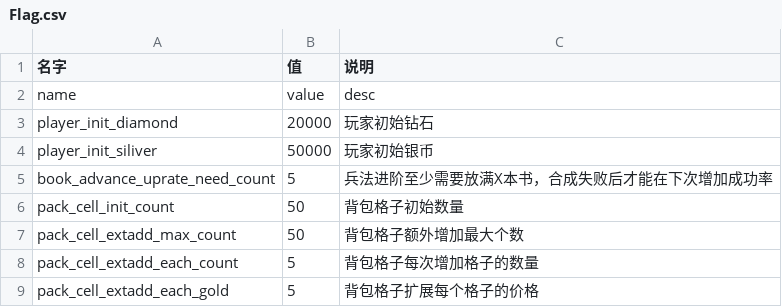
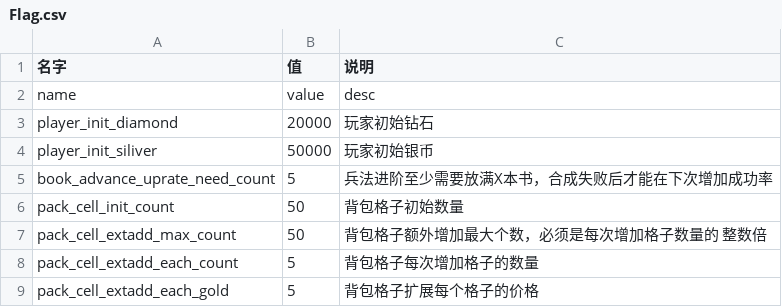
Before and after one commit to mercykevin/gameserver, a CSV file: csvs/Flag.csv, drawn as a sheet.

```diff
--- a/csvs/Flag.csv
+++ b/csvs/Flag.csv
@@ -6,3 +6,3 @@ book_advance_uprate_need_count;5;兵法进阶至少需要放满X本书，合成
 pack_cell_init_count;50;背包格子初始数量
-pack_cell_extadd_max_count;50;背包格子额外增加最大个数
+pack_cell_extadd_max_count;50;背包格子额外增加最大个数，必须是每次增加格子数量的 整数倍
 pack_cell_extadd_each_count;5;背包格子每次增加格子的数量
```
Also changed, not shown: csvs/ChengZhangRenWu.csv, csvs/NPC.csv, 40 other files.
